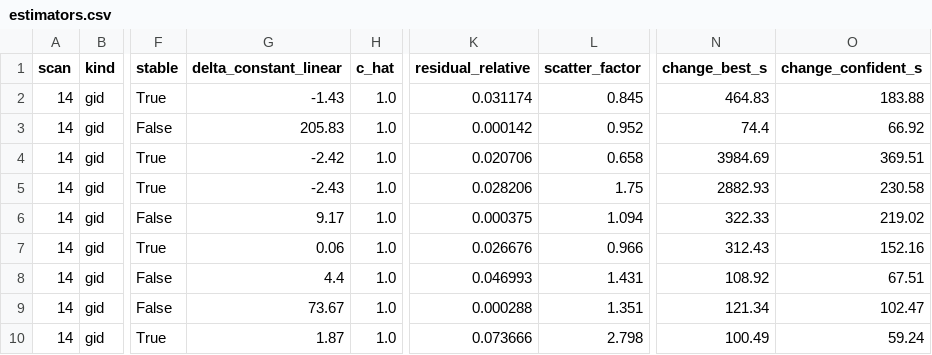
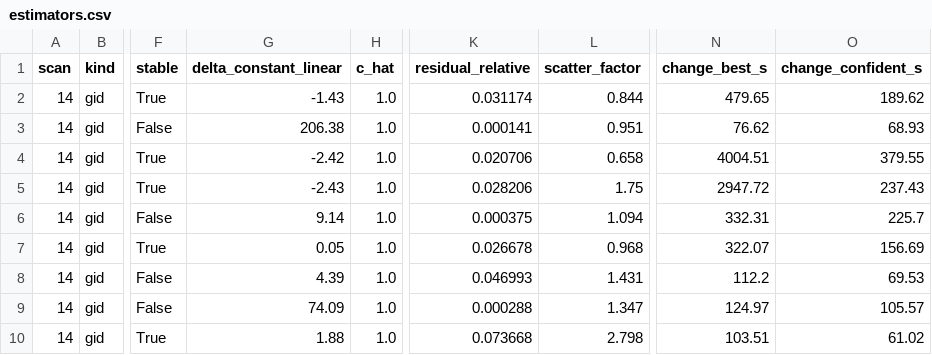
Before and after one commit to Dave-J-W/LSS_Reader2, a CSV file: docs/comparisons_data/burn_nx/estimators.csv, drawn as a sheet; only a part is shown, gaps mark what is left out; the diff covers the shown part only; the diff names each change by its address in the sheet, - before the commit and + after, or states it on an @@ line.

```diff
--- a/docs/comparisons_data/burn_nx/estimators.csv
+++ b/docs/comparisons_data/burn_nx/estimators.csv
-L2 (scatter_factor): 0.845
+L2 (scatter_factor): 0.844
-N2 (change_best_s): 464.83
+N2 (change_best_s): 479.65
-O2 (change_confident_s): 183.88
+O2 (change_confident_s): 189.62
-G3 (delta_constant_linear): 205.83
+G3 (delta_constant_linear): 206.38
-K3 (residual_relative): 0.000142
+K3 (residual_relative): 0.000141
-L3 (scatter_factor): 0.952
+L3 (scatter_factor): 0.951
-N3 (change_best_s): 74.4
+N3 (change_best_s): 76.62
-O3 (change_confident_s): 66.92
+O3 (change_confident_s): 68.93
-N4 (change_best_s): 3984.69
+N4 (change_best_s): 4004.51
-O4 (change_confident_s): 369.51
+O4 (change_confident_s): 379.55
-N5 (change_best_s): 2882.93
+N5 (change_best_s): 2947.72
-O5 (change_confident_s): 230.58
+O5 (change_confident_s): 237.43
-G6 (delta_constant_linear): 9.17
+G6 (delta_constant_linear): 9.14
-N6 (change_best_s): 322.33
+N6 (change_best_s): 332.31
-O6 (change_confident_s): 219.02
+O6 (change_confident_s): 225.7
-G7 (delta_constant_linear): 0.06
+G7 (delta_constant_linear): 0.05
-K7 (residual_relative): 0.026676
+K7 (residual_relative): 0.026678
-L7 (scatter_factor): 0.966
+L7 (scatter_factor): 0.968
-N7 (change_best_s): 312.43
+N7 (change_best_s): 322.07
-O7 (change_confident_s): 152.16
+O7 (change_confident_s): 156.69
-G8 (delta_constant_linear): 4.4
+G8 (delta_constant_linear): 4.39
-N8 (change_best_s): 108.92
+N8 (change_best_s): 112.2
-O8 (change_confident_s): 67.51
+O8 (change_confident_s): 69.53
-G9 (delta_constant_linear): 73.67
+G9 (delta_constant_linear): 74.09
-L9 (scatter_factor): 1.351
+L9 (scatter_factor): 1.347
-N9 (change_best_s): 121.34
+N9 (change_best_s): 124.97
-O9 (change_confident_s): 102.47
+O9 (change_confident_s): 105.57
-G10 (delta_constant_linear): 1.87
+G10 (delta_constant_linear): 1.88
-K10 (residual_relative): 0.073666
+K10 (residual_relative): 0.073668
-N10 (change_best_s): 100.49
+N10 (change_best_s): 103.51
-O10 (change_confident_s): 59.24
+O10 (change_confident_s): 61.02
```
Also changed, not shown: 38 edited cells elsewhere in this file, docs/comparisons_data/burn_nx/values_14.csv, docs/comparisons_data/burn_nx/values_15.csv, 19 other files.
